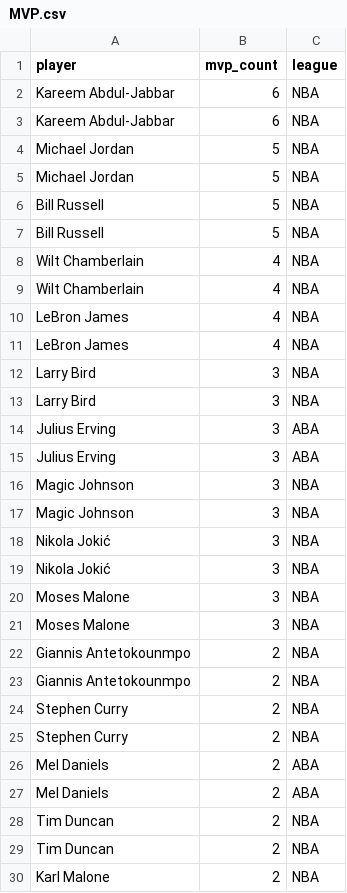
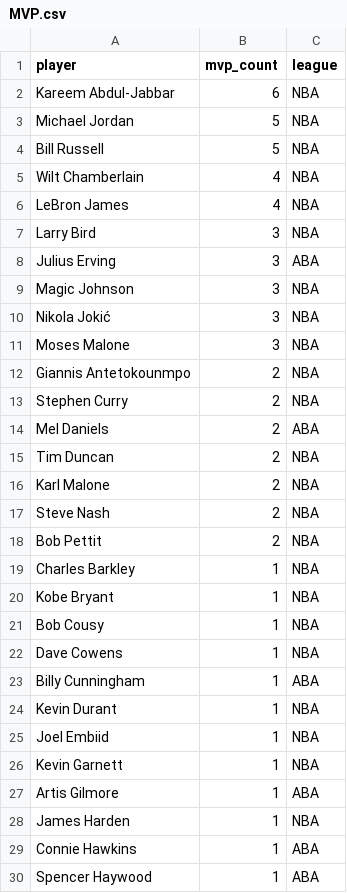
Before and after one commit to sohanatluri/nba-hof-predictor, a CSV file: data/MVP.csv, drawn as a sheet; only a part is shown; the shorter side is filled out with more unchanged rows; the diff covers the shown part only.

```diff
--- a/data/MVP.csv
+++ b/data/MVP.csv
@@ -2,28 +2,14 @@ player,mvp_count,league
 Kareem Abdul-Jabbar,6,NBA
-Kareem Abdul-Jabbar,6,NBA
-Michael Jordan,5,NBA
 Michael Jordan,5,NBA
 Bill Russell,5,NBA
-Bill Russell,5,NBA
-Wilt Chamberlain,4,NBA
 Wilt Chamberlain,4,NBA
 LeBron James,4,NBA
-LeBron James,4,NBA
-Larry Bird,3,NBA
 Larry Bird,3,NBA
 Julius Erving,3,ABA
-Julius Erving,3,ABA
-Magic Johnson,3,NBA
 Magic Johnson,3,NBA
 Nikola Jokić,3,NBA
-Nikola Jokić,3,NBA
-Moses Malone,3,NBA
 Moses Malone,3,NBA
 Giannis Antetokounmpo,2,NBA
-Giannis Antetokounmpo,2,NBA
-Stephen Curry,2,NBA
 Stephen Curry,2,NBA
 Mel Daniels,2,ABA
-Mel Daniels,2,ABA
-Tim Duncan,2,NBA
 Tim Duncan,2,NBA
```
Also changed, not shown: 30 removed rows elsewhere in this file, data/all_NBA_sel.csv, 5 other files.
